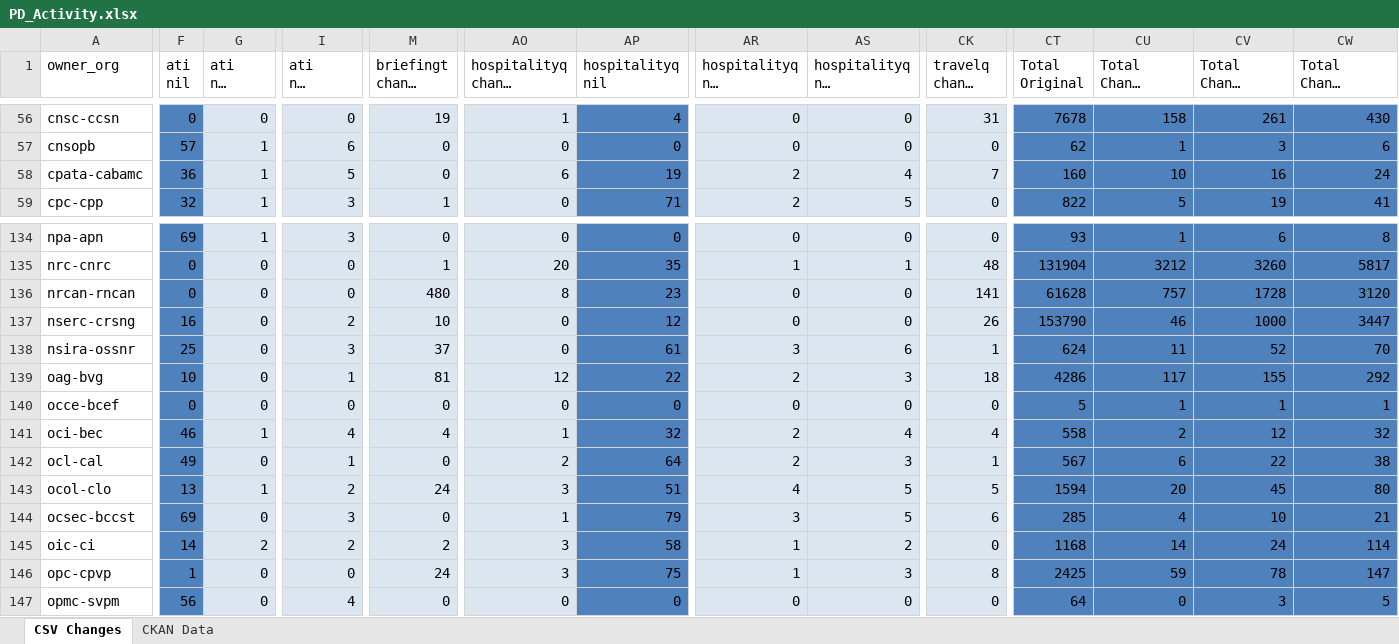
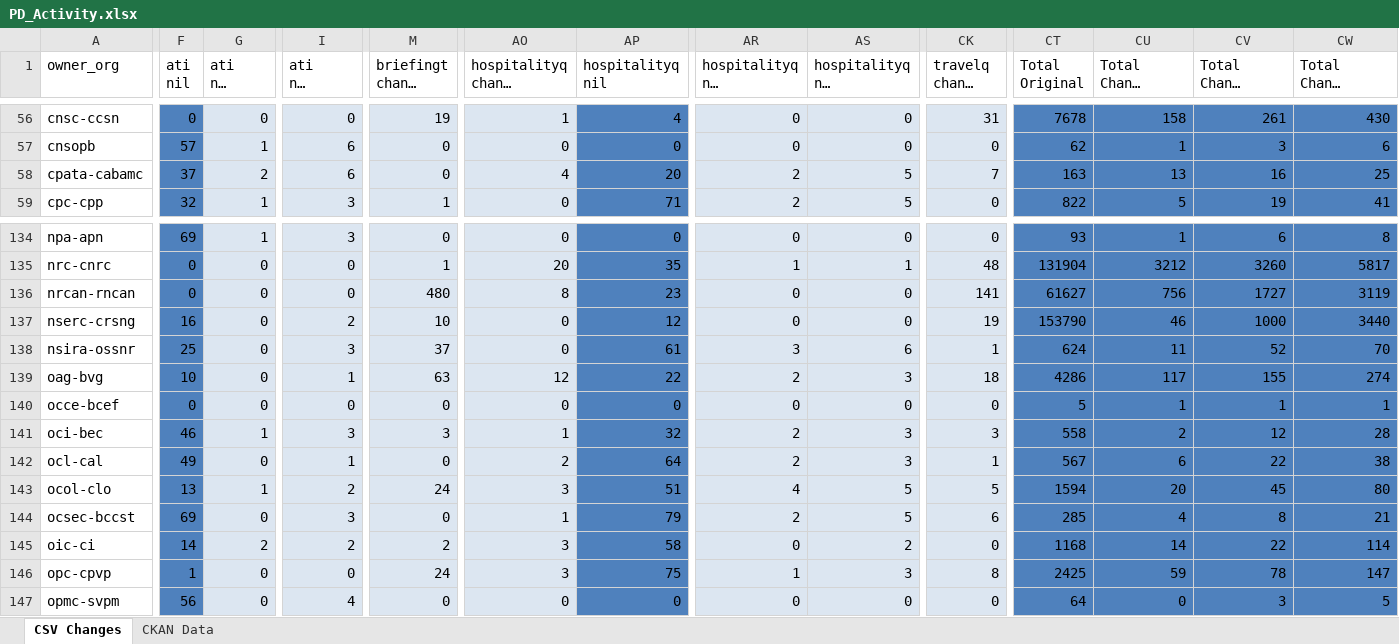
Before and after one commit to open-data/analytics-corporate-reporting, an Excel workbook: PD_CHANGES_RPT/PD_Activity.xlsx, sheet CSV Changes, drawn as a sheet; only a part is shown, gaps mark what is left out; long unchanged cells end in …; values as stored, in another font and other column widths than the file's, no borders; the diff covers the shown part only; the diff names each change by its address in the sheet, - before the commit and + after, or states it on an @@ line.

```diff
--- a/PD_CHANGES_RPT/PD_Activity.xlsx (sheet CSV Changes)
+++ b/PD_CHANGES_RPT/PD_Activity.xlsx (sheet CSV Changes)
-F58 (ati nil): 36
+F58 (ati nil): 37
-G58 (ati nil change 30-days): 1
+G58 (ati nil change 30-days): 2
-I58 (ati nil change 6-months): 5
+I58 (ati nil change 6-months): 6
-AO58 (hospitalityq change 6-months): 6
+AO58 (hospitalityq change 6-months): 4
-AP58 (hospitalityq nil): 19
+AP58 (hospitalityq nil): 20
-AS58 (hospitalityq nil change 6-months): 4
+AS58 (hospitalityq nil change 6-months): 5
-CT58 (Total Original): 160
+CT58 (Total Original): 163
-CU58 (Total Change 30-days): 10
+CU58 (Total Change 30-days): 13
-CW58 (Total Change 6-months): 24
+CW58 (Total Change 6-months): 25
-CT136 (Total Original): 61628
+CT136 (Total Original): 61627
-CU136 (Total Change 30-days): 757
+CU136 (Total Change 30-days): 756
-CV136 (Total Change 90-days): 1728
+CV136 (Total Change 90-days): 1727
-CW136 (Total Change 6-months): 3120
+CW136 (Total Change 6-months): 3119
-CK137 (travelq change 6-months): 26
+CK137 (travelq change 6-months): 19
-CW137 (Total Change 6-months): 3447
+CW137 (Total Change 6-months): 3440
-M139 (briefingt change 6-months): 81
+M139 (briefingt change 6-months): 63
-CW139 (Total Change 6-months): 292
+CW139 (Total Change 6-months): 274
-I141 (ati nil change 6-months): 4
+I141 (ati nil change 6-months): 3
-M141 (briefingt change 6-months): 4
+M141 (briefingt change 6-months): 3
-AS141 (hospitalityq nil change 6-months): 4
+AS141 (hospitalityq nil change 6-months): 3
-CK141 (travelq change 6-months): 4
+CK141 (travelq change 6-months): 3
-CW141 (Total Change 6-months): 32
+CW141 (Total Change 6-months): 28
-AR144 (hospitalityq nil change 90-days): 3
+AR144 (hospitalityq nil change 90-days): 2
-CV144 (Total Change 90-days): 10
+CV144 (Total Change 90-days): 8
-AR145 (hospitalityq nil change 90-days): 1
+AR145 (hospitalityq nil change 90-days): 0
-CV145 (Total Change 90-days): 24
+CV145 (Total Change 90-days): 22
```
Also changed, not shown: 186 edited cells elsewhere in this sheet, sheet CKAN Data, 2 other files.
